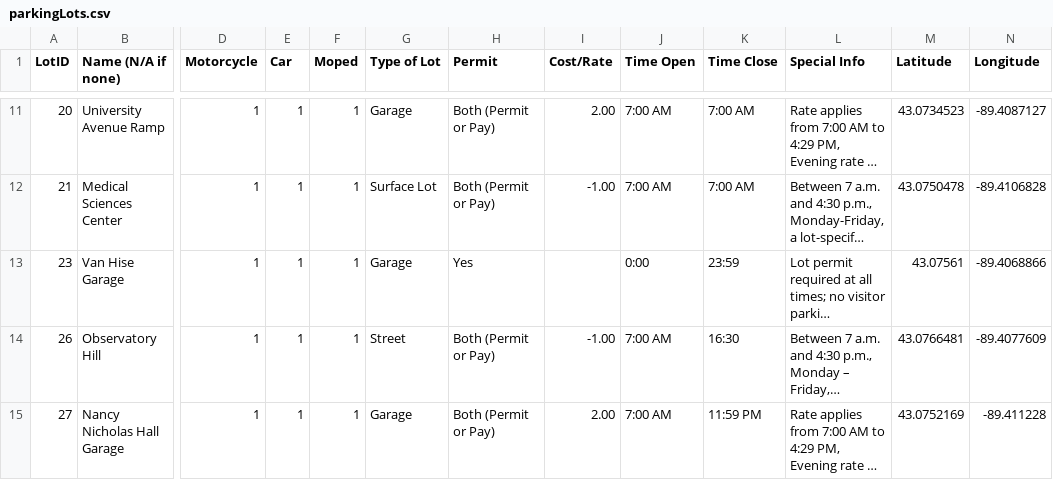
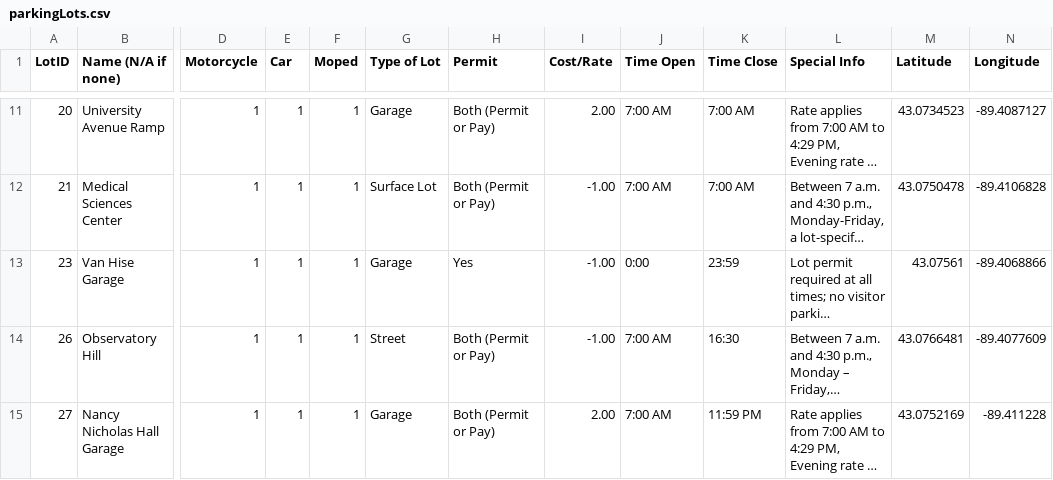
Before and after one commit to rcbuckner/madisonParknGo, a CSV file: app/src/main/assets/parkingLots.csv, drawn as a sheet; only a part is shown, gaps mark what is left out; long unchanged cells end in …; the diff names each change by its address in the sheet, - before the commit and + after, or states it on an @@ line.

Commit message:
changed line in csv

```diff
--- a/app/src/main/assets/parkingLots.csv
+++ b/app/src/main/assets/parkingLots.csv
-I13 (Cost/Rate): (empty)
+I13 (Cost/Rate): -1.00
```
